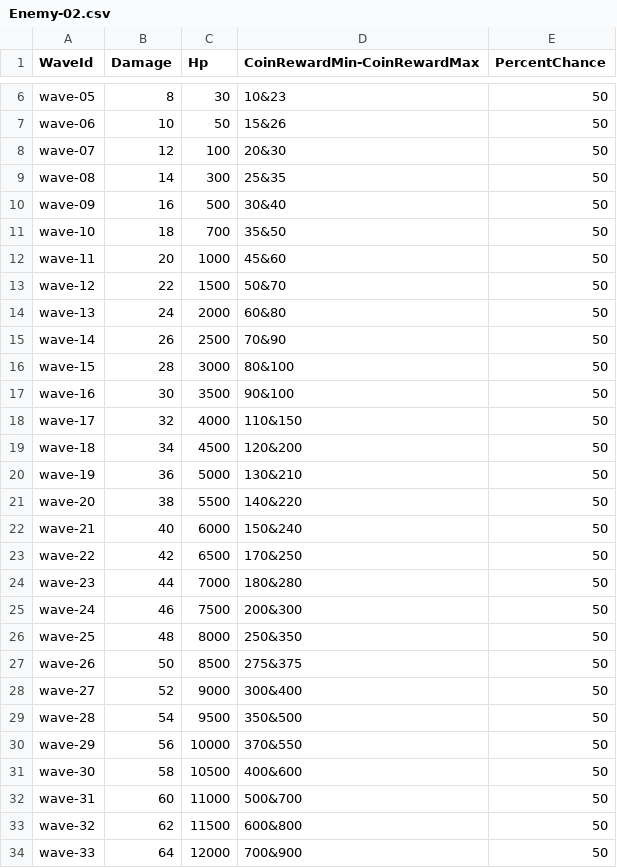
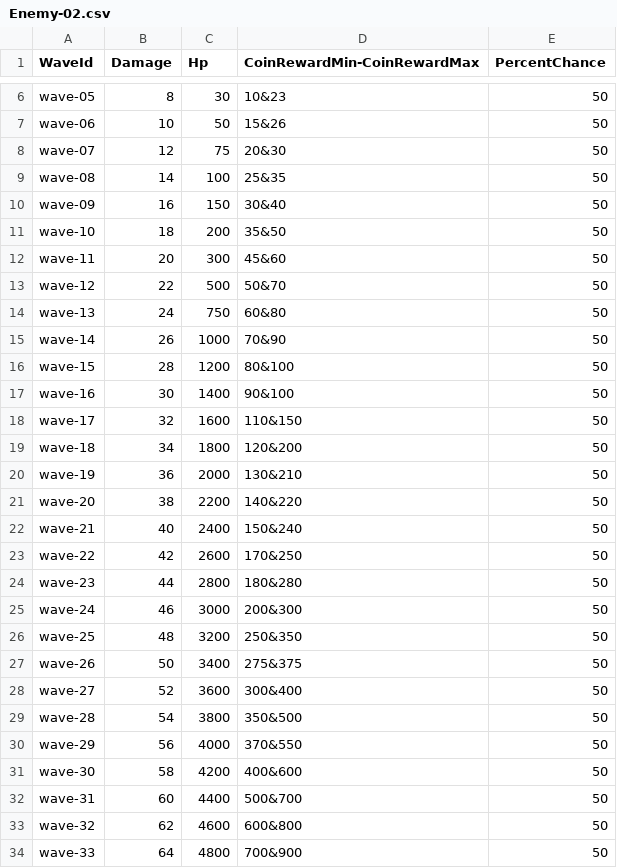
Before and after one commit to ZunNguyen/GangsterWars, a CSV file: Assets/Resources/CSV/Enemies/Enemy-02.csv, drawn as a sheet; only a part is shown, gaps mark what is left out; the diff covers the shown part only.

```diff
--- a/Assets/Resources/CSV/Enemies/Enemy-02.csv
+++ b/Assets/Resources/CSV/Enemies/Enemy-02.csv
@@ -7,28 +7,28 @@ wave-05,8,30,10&23,50
 wave-06,10,50,15&26,50
-wave-07,12,100,20&30,50
-wave-08,14,300,25&35,50
-wave-09,16,500,30&40,50
-wave-10,18,700,35&50,50
-wave-11,20,1000,45&60,50
-wave-12,22,1500,50&70,50
-wave-13,24,2000,60&80,50
-wave-14,26,2500,70&90,50
-wave-15,28,3000,80&100,50
-wave-16,30,3500,90&100,50
-wave-17,32,4000,110&150,50
-wave-18,34,4500,120&200,50
-wave-19,36,5000,130&210,50
-wave-20,38,5500,140&220,50
-wave-21,40,6000,150&240,50
-wave-22,42,6500,170&250,50
-wave-23,44,7000,180&280,50
-wave-24,46,7500,200&300,50
-wave-25,48,8000,250&350,50
-wave-26,50,8500,275&375,50
-wave-27,52,9000,300&400,50
-wave-28,54,9500,350&500,50
-wave-29,56,10000,370&550,50
-wave-30,58,10500,400&600,50
-wave-31,60,11000,500&700,50
-wave-32,62,11500,600&800,50
-wave-33,64,12000,700&900,50
+wave-07,12,75,20&30,50
+wave-08,14,100,25&35,50
+wave-09,16,150,30&40,50
+wave-10,18,200,35&50,50
+wave-11,20,300,45&60,50
+wave-12,22,500,50&70,50
+wave-13,24,750,60&80,50
+wave-14,26,1000,70&90,50
+wave-15,28,1200,80&100,50
+wave-16,30,1400,90&100,50
+wave-17,32,1600,110&150,50
+wave-18,34,1800,120&200,50
+wave-19,36,2000,130&210,50
+wave-20,38,2200,140&220,50
+wave-21,40,2400,150&240,50
+wave-22,42,2600,170&250,50
+wave-23,44,2800,180&280,50
+wave-24,46,3000,200&300,50
+wave-25,48,3200,250&350,50
+wave-26,50,3400,275&375,50
+wave-27,52,3600,300&400,50
+wave-28,54,3800,350&500,50
+wave-29,56,4000,370&550,50
+wave-30,58,4200,400&600,50
+wave-31,60,4400,500&700,50
+wave-32,62,4600,600&800,50
+wave-33,64,4800,700&900,50
```
Also changed, not shown: 7 edited cells elsewhere in this file, Assets/Resources/CSV/Enemies/Enemy-01.csv, Assets/Resources/CSV/Enemies/Enemy-03.csv, 13 other files.
